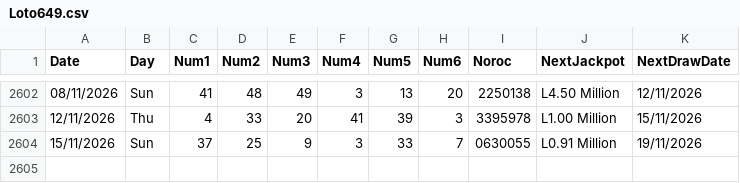
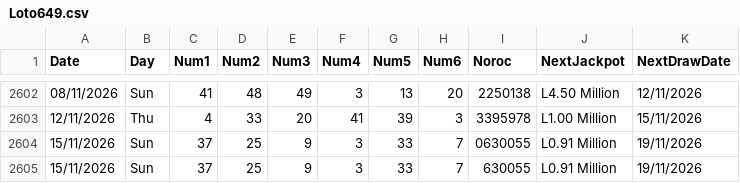
Before and after one commit to AndreiDus/lotoapp-data, a CSV file: data/ro/Loto649.csv, drawn as a sheet; only a part is shown, gaps mark what is left out.

Commit message:
Automated Sync: Updated latest draw data for Romania Loto 6/49

```diff
--- a/data/ro/Loto649.csv
+++ b/data/ro/Loto649.csv
@@ -2604 +2604,2 @@ Date,Day,Num1,Num2,Num3,Num4,Num5,Num6,Noroc,NextJackpot,NextDrawDate
 15/11/2026,Sun,37,25,9,3,33,7,0630055,L0.91 Million,19/11/2026
+15/11/2026,Sun,37,25,9,3,33,7,630055,L0.91 Million,19/11/2026
```
